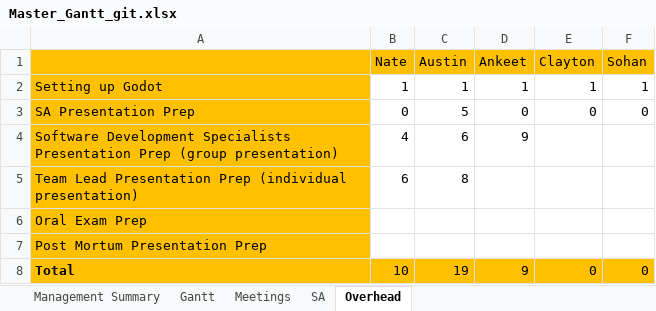
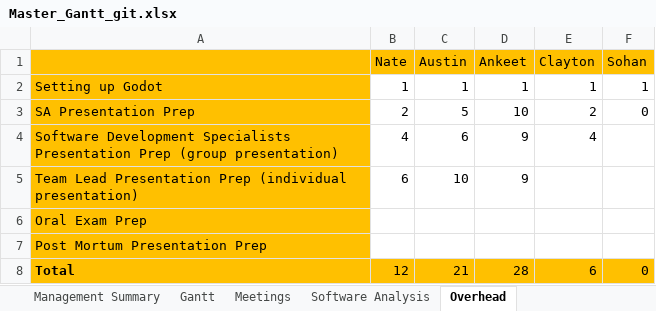
Before and after one commit to flightcontrol40/CS-383-Project, an Excel workbook: Docs/Master_Gantt_git.xlsx, sheet Overhead, drawn as a sheet; values as stored, in another font and other column widths than the file's, no borders; the diff names each change by its address in the sheet, - before the commit and + after, or states it on an @@ line.

```diff
--- a/Docs/Master_Gantt_git.xlsx (sheet Overhead)
+++ b/Docs/Master_Gantt_git.xlsx (sheet Overhead)
-sheet tab: SA
+sheet tab: Software Analysis
-B3 (Nate): 0
+B3 (Nate): 2
-D3 (Ankeet): 0
+D3 (Ankeet): 10
-E3 (Clayton): 0
+E3 (Clayton): 2
-E4 (Clayton): (empty)
+E4 (Clayton): 4
-C5 (Austin): 8
+C5 (Austin): 10
-D5 (Ankeet): (empty)
+D5 (Ankeet): 9
-B8 (Nate): 10
+B8 (Nate): 12
-C8 (Austin): 19
+C8 (Austin): 21
-D8 (Ankeet): 9
+D8 (Ankeet): 28
-E8 (Clayton): 0
+E8 (Clayton): 6
```
Also changed, not shown: sheet Management Summary, sheet Software Analysis, sheet Gantt, sheet Meetings, formulas that keep their value.
